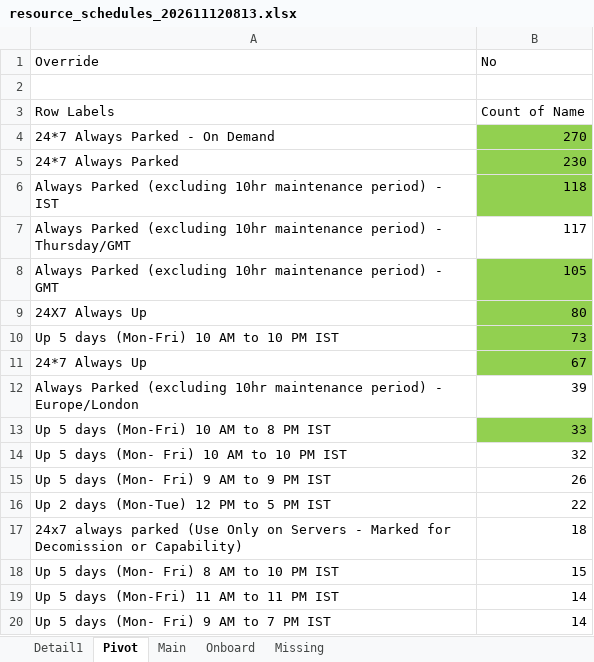
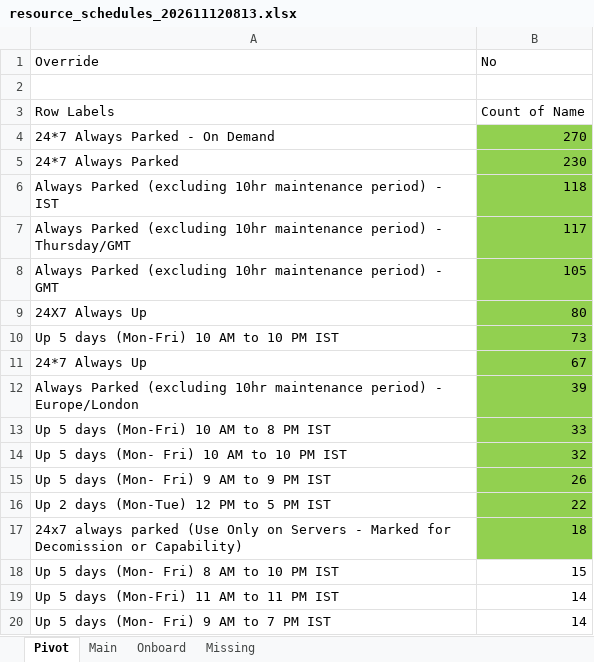
Before and after one commit to charanvb/Mini-PMC, an Excel workbook: ParkIt report/resource_schedules_202611120813.xlsx, sheet Pivot, drawn as a sheet; only a part is shown; values as stored, in another font and other column widths than the file's, no borders; the diff names each change by its address in the sheet, - before the commit and + after, or states it on an @@ line.

```diff
--- a/ParkIt report/resource_schedules_202611120813.xlsx (sheet Pivot)
+++ b/ParkIt report/resource_schedules_202611120813.xlsx (sheet Pivot)
-sheet tab: Detail1
-B7 fill: none
+B7 fill: #92D050
-B12 fill: none
+B12 fill: #92D050
-B14:B17 fill: none
+B14:B17 fill: #92D050
```
Also changed, not shown: sheet Main, 2 other files.
